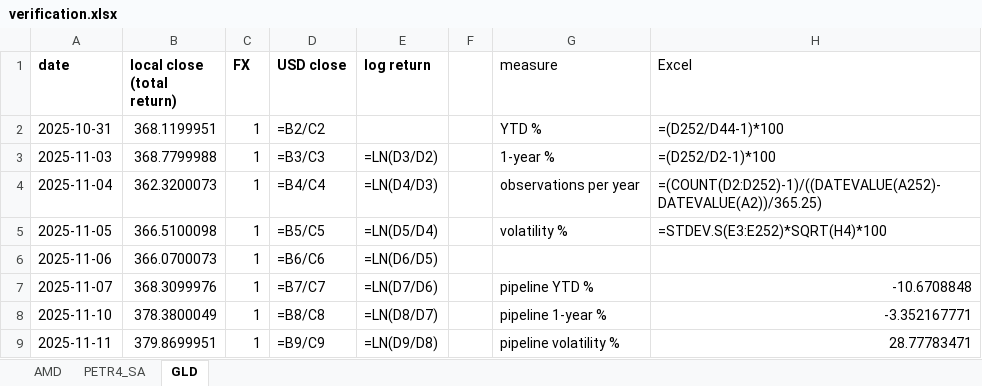
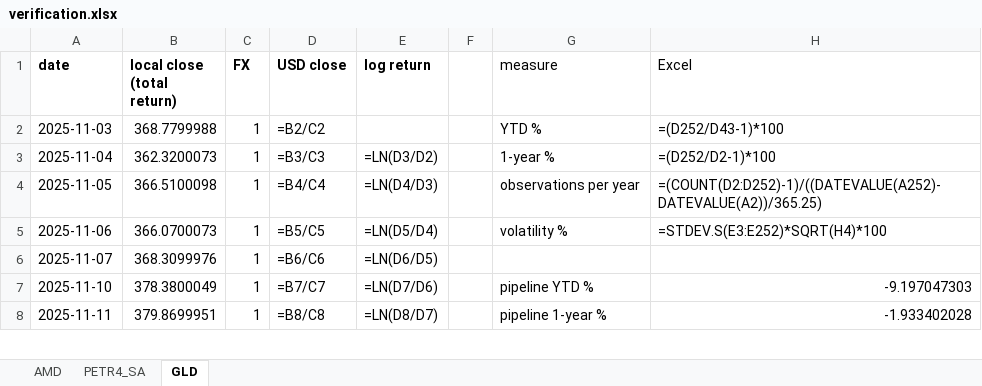
Before and after one commit to jpsb2004/power-law-book, an Excel workbook: research/verification.xlsx, sheet GLD, drawn as a sheet; only a part is shown; values as stored, in another font and other column widths than the file's, no borders; formulas without a stored value are shown as written; removed rows and columns are numbered as before the commit, all else as after; the diff covers the shown part only; the diff names each change by its address in the sheet, - before the commit and + after, or states it on an @@ line.

```diff
--- a/research/verification.xlsx (sheet GLD)
+++ b/research/verification.xlsx (sheet GLD)
-row 2: 2025-10-31 | 368.1199951 | 1 | =B2/C2 |  |  | YTD % | =(D252/D44-1)*100
-D2 (USD close): =B3/C3
+D2 (USD close): =B2/C2
-E2 (log return): =LN(D3/D2)
+E2 (log return): (empty)
-G2 (measure): 1-year %
+G2 (measure): YTD %
-H2 (Excel): =(D252/D2-1)*100
+H2 (Excel): =(D252/D43-1)*100
-D3 (USD close): =B4/C4
+D3 (USD close): =B3/C3
-E3 (log return): =LN(D4/D3)
+E3 (log return): =LN(D3/D2)
-G3 (measure): observations per year
+G3 (measure): 1-year %
-H3 (Excel): =(COUNT(D2:D252)-1)/((DATEVALUE(A252)-DATEVALUE(A2))/365.25)
+H3 (Excel): =(D252/D2-1)*100
-D4 (USD close): =B5/C5
+D4 (USD close): =B4/C4
-E4 (log return): =LN(D5/D4)
+E4 (log return): =LN(D4/D3)
-G4 (measure): volatility %
+G4 (measure): observations per year
-H4 (Excel): =STDEV.S(E3:E252)*SQRT(H4)*100
+H4 (Excel): =(COUNT(D2:D252)-1)/((DATEVALUE(A252)-DATEVALUE(A2))/365.25)
-D5 (USD close): =B6/C6
+D5 (USD close): =B5/C5
-E5 (log return): =LN(D6/D5)
+E5 (log return): =LN(D5/D4)
-G5 (measure): (empty)
+G5 (measure): volatility %
-H5 (Excel): (empty)
+H5 (Excel): =STDEV.S(E3:E252)*SQRT(H4)*100
-D6 (USD close): =B7/C7
+D6 (USD close): =B6/C6
-E6 (log return): =LN(D7/D6)
+E6 (log return): =LN(D6/D5)
-G6 (measure): pipeline YTD %
+G6 (measure): (empty)
-H6 (Excel): -10.6708848
+H6 (Excel): (empty)
-D7 (USD close): =B8/C8
+D7 (USD close): =B7/C7
-E7 (log return): =LN(D8/D7)
+E7 (log return): =LN(D7/D6)
-G7 (measure): pipeline 1-year %
+G7 (measure): pipeline YTD %
-H7 (Excel): -3.352167771
+H7 (Excel): -9.197047303
-D8 (USD close): =B9/C9
+D8 (USD close): =B8/C8
-E8 (log return): =LN(D9/D8)
+E8 (log return): =LN(D8/D7)
-G8 (measure): pipeline volatility %
+G8 (measure): pipeline 1-year %
-H8 (Excel): 28.77783471
+H8 (Excel): -1.933402028
```
Also changed, not shown: 1 added row and 490 edited cells elsewhere in this sheet, sheet AMD, sheet PETR4_SA, 7 other files.
